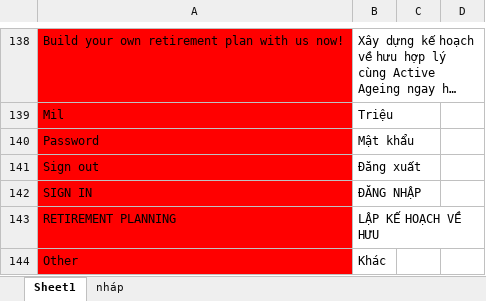
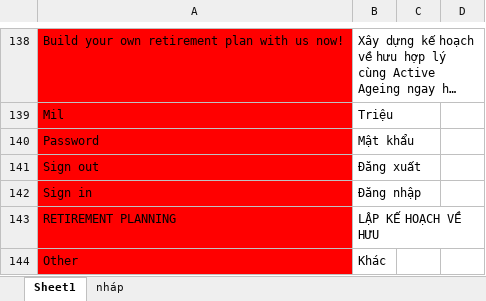
Before and after one commit to olivervu25/ActiveAgeing, an Excel workbook: translation.xlsx, sheet Sheet1, drawn as a sheet; only a part is shown, gaps mark what is left out; long unchanged cells end in …; values as stored, in another font and other column widths than the file's, no borders; charts and pictures not drawn; removed rows and columns are numbered as before the commit, all else as after; the diff names each change by its address in the sheet, - before the commit and + after, or states it on an @@ line.

```diff
--- a/translation.xlsx (sheet Sheet1)
+++ b/translation.xlsx (sheet Sheet1)
-row 142: SIGN IN | ĐĂNG NHẬP
+row 142: Sign in | Đăng nhập
```
Also changed, not shown: charts or pictures, 26 other files.
